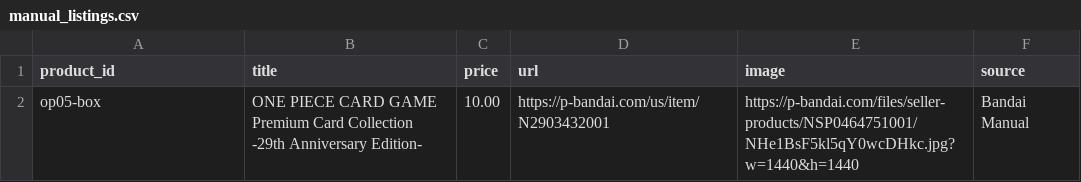
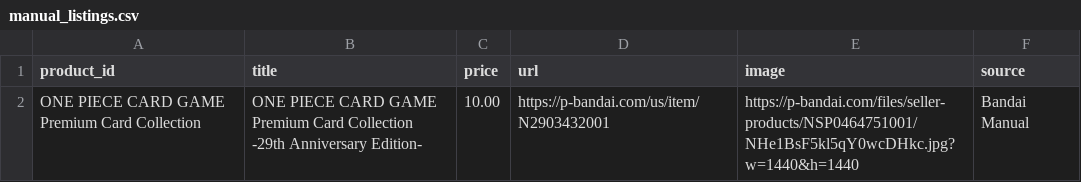
Before and after one commit to 7fr7rbb87v-collab/ncv-onepiece-tracker, a CSV file: manual_listings.csv, drawn as a sheet.

Commit message:
Update manual_listings.csv

```diff
--- a/manual_listings.csv
+++ b/manual_listings.csv
@@ -1,2 +1,2 @@
 product_id,title,price,url,image,source
-op05-box,"ONE PIECE CARD GAME Premium Card Collection -29th Anniversary Edition-",10.00,"https://p-bandai.com/us/item/N2903432001","https://p-bandai.com/files/seller-products/NSP0464751001/NHe1BsF5kl5qY0wcDHkc.jpg?w=1440&h=1440","Bandai Manual"
+ONE PIECE CARD GAME Premium Card Collection,"ONE PIECE CARD GAME Premium Card Collection -29th Anniversary Edition-",10.00,"https://p-bandai.com/us/item/N2903432001","https://p-bandai.com/files/seller-products/NSP0464751001/NHe1BsF5kl5qY0wcDHkc.jpg?w=1440&h=1440","Bandai Manual"
```
